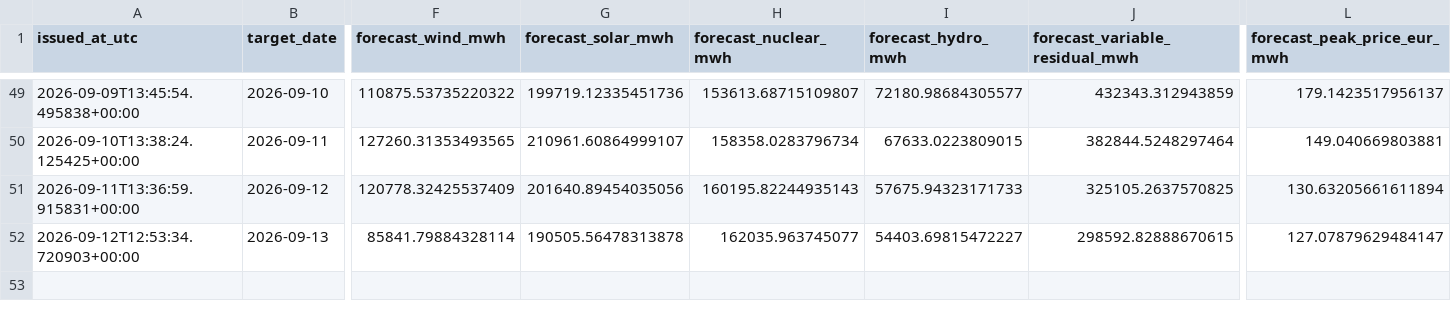
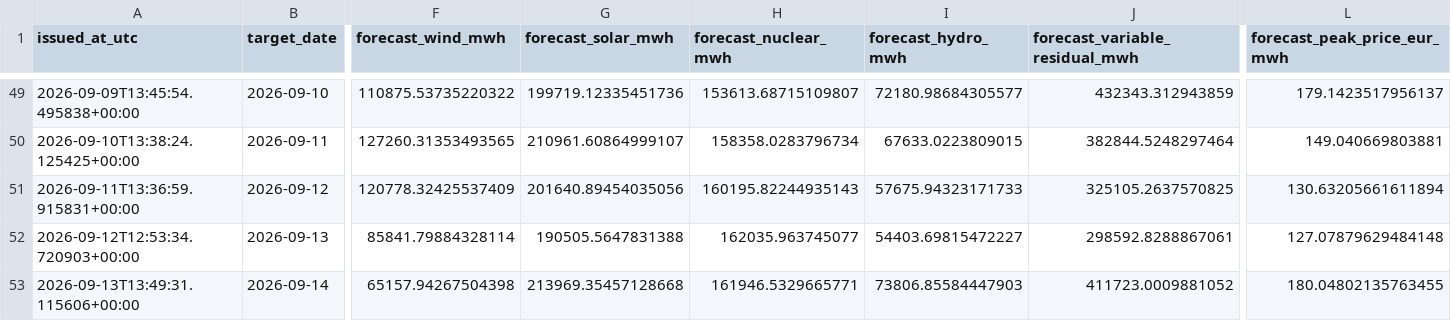
Before and after one commit to Evanssdas/Spain-Market-Platform, a CSV file: logs/forecast_log.csv, drawn as a sheet; only a part is shown, gaps mark what is left out; rows hold the shown columns only; the diff names each change by its address in the sheet, - before the commit and + after, or states it on an @@ line.

```diff
--- a/logs/forecast_log.csv
+++ b/logs/forecast_log.csv
-G52 (forecast_solar_mwh): 190505.56478313878
+G52 (forecast_solar_mwh): 190505.5647831388
-J52 (forecast_variable_residual_mwh): 298592.82888670615
+J52 (forecast_variable_residual_mwh): 298592.8288867061
-L52 (forecast_peak_price_eur_mwh): 127.07879629484147
+L52 (forecast_peak_price_eur_mwh): 127.07879629484148
+row 53: 2026-09-13T13:49:31.115606+00:00 | 2026-09-14 | 65157.94267504398 | 213969.35457128668 | 161946.5329665771 | 73806.85584447903 | 411723.0009881052 | 180.04802135763455
```
Also changed, not shown: data/processed/prices_daily.csv, 4 other files.
